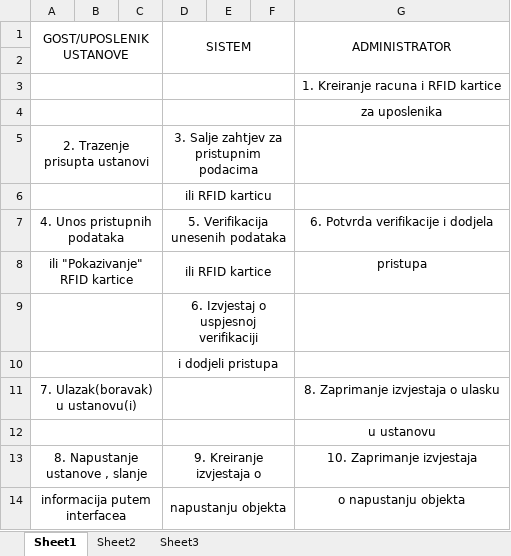
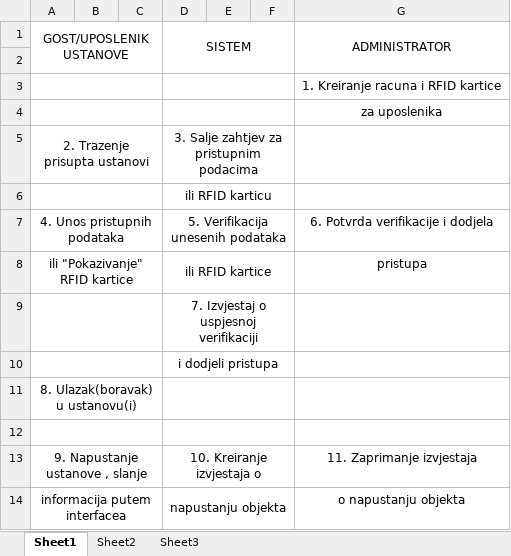
Before and after one commit to JasminkoVidakovic/SurveillanceSystem, an Excel workbook: Scenario/Scenario-Glavni tok(Uposlenik).xlsx, sheet Sheet1, drawn as a sheet; values as stored, in another font and other column widths than the file's, no borders; removed rows and columns are numbered as before the commit, all else as after; the diff names each change by its address in the sheet, - before the commit and + after, or states it on an @@ line.

```diff
--- a/Scenario/Scenario-Glavni tok(Uposlenik).xlsx (sheet Sheet1)
+++ b/Scenario/Scenario-Glavni tok(Uposlenik).xlsx (sheet Sheet1)
-D9 (SISTEM): 6. Izvjestaj o uspjesnoj verifikaciji
+D9 (SISTEM): 7. Izvjestaj o uspjesnoj verifikaciji
-row 11: 7. Ulazak(boravak) u ustanovu(i) |  |  |  |  |  | 8. Zaprimanje izvjestaja o ulasku
+row 11: 8. Ulazak(boravak) u ustanovu(i)
-G12 (ADMINISTRATOR): u ustanovu
+G12 (ADMINISTRATOR): (empty)
-A13 (GOST/UPOSLENIK USTANOVE): 8. Napustanje ustanove , slanje
+A13 (GOST/UPOSLENIK USTANOVE): 9. Napustanje ustanove , slanje
-D13 (SISTEM): 9. Kreiranje izvjestaja o
+D13 (SISTEM): 10. Kreiranje izvjestaja o
-G13 (ADMINISTRATOR): 10. Zaprimanje izvjestaja
+G13 (ADMINISTRATOR): 11. Zaprimanje izvjestaja
```
Also changed, not shown: Scenario/Scenario-Glavni tok(Gost).xlsx, Scenario/Scenario-Sporedni tok.xlsx.
